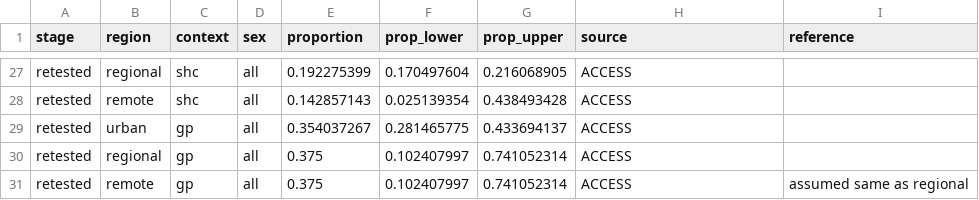
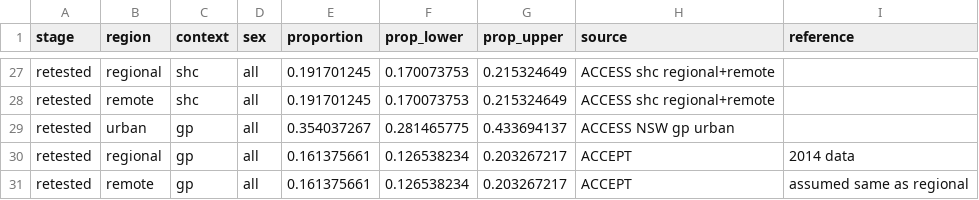
Before and after one commit to The-Kirby-Institute/Cascade_calculations, a CSV file: Chlamydia/data/chlamtreatment2015.csv, drawn as a sheet; only a part is shown, gaps mark what is left out; the diff covers the shown part only; the diff names each change by its address in the sheet, - before the commit and + after, or states it on an @@ line.

Commit message:
Updated data inputs for 2015 cascade and the read me file

```diff
--- a/Chlamydia/data/chlamtreatment2015.csv
+++ b/Chlamydia/data/chlamtreatment2015.csv
-E27 (proportion): 0.192275399
+E27 (proportion): 0.191701245
-F27 (prop_lower): 0.170497604
+F27 (prop_lower): 0.170073753
-G27 (prop_upper): 0.216068905
+G27 (prop_upper): 0.215324649
-H27:H28 (source): ACCESS
+H27:H28 (source): ACCESS shc regional+remote
-E28 (proportion): 0.142857143
+E28 (proportion): 0.191701245
-F28 (prop_lower): 0.025139354
+F28 (prop_lower): 0.170073753
-G28 (prop_upper): 0.438493428
+G28 (prop_upper): 0.215324649
-H29 (source): ACCESS
+H29 (source): ACCESS NSW gp urban
-E30:E31 (proportion): 0.375
+E30:E31 (proportion): 0.161375661
-F30:F31 (prop_lower): 0.102407997
+F30:F31 (prop_lower): 0.126538234
-G30:G31 (prop_upper): 0.741052314
+G30:G31 (prop_upper): 0.203267217
-H30:H31 (source): ACCESS
+H30:H31 (source): ACCEPT
-I30 (reference): (empty)
+I30 (reference): 2014 data
```
Also changed, not shown: 39 edited cells elsewhere in this file, 1 other file.
